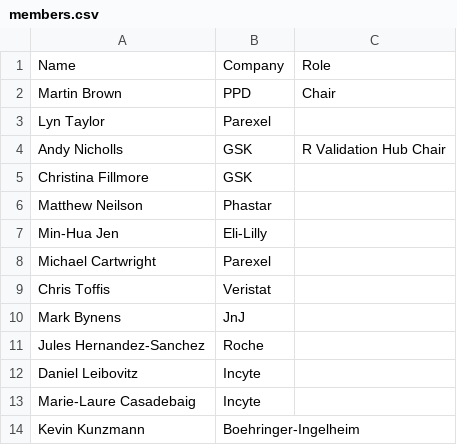
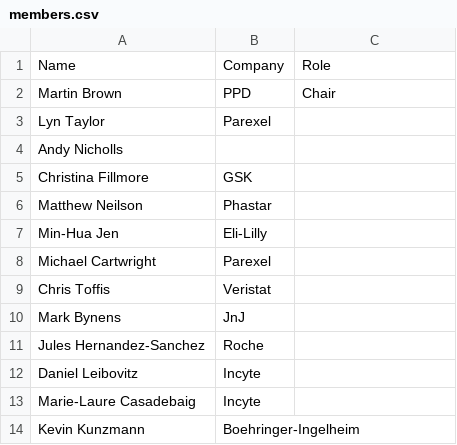
Before and after one commit to PSIAIMS/website, a CSV file: assets/members.csv, drawn as a sheet.

```diff
--- a/assets/members.csv
+++ b/assets/members.csv
@@ -3,3 +3,3 @@ Martin Brown,PPD,Chair
 Lyn Taylor,Parexel,
-Andy Nicholls,GSK,R Validation Hub Chair
+Andy Nicholls,
 Christina Fillmore,GSK,
```
Also changed, not shown: 21 other files.
